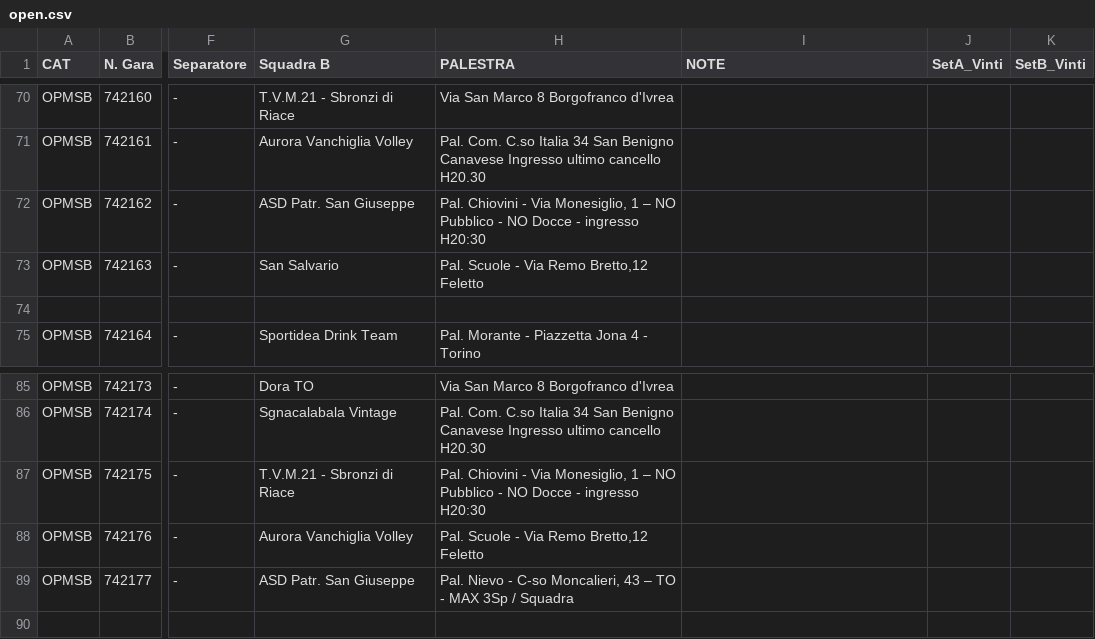
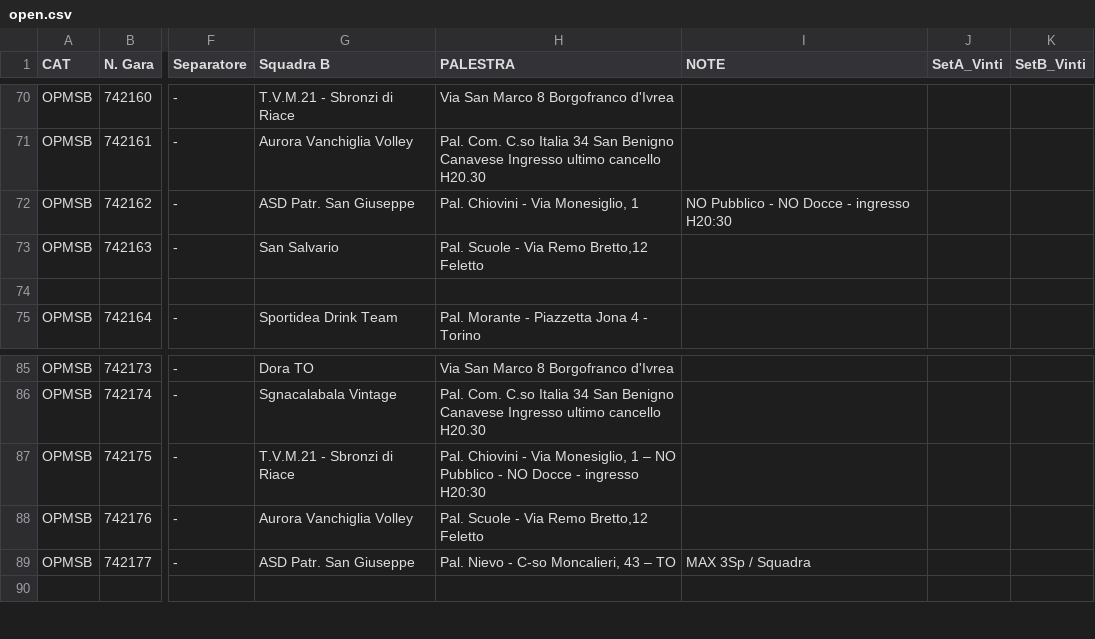
Before and after one commit to Ela17/WEBSITE_PSGvolley, a CSV file: content/campionati/open.csv, drawn as a sheet; only a part is shown, gaps mark what is left out; the diff names each change by its address in the sheet, - before the commit and + after, or states it on an @@ line.

```diff
--- a/content/campionati/open.csv
+++ b/content/campionati/open.csv
-H72 (PALESTRA): …Monesiglio, 1 – NO Pubblico - NO Docce - ingresso H20:30
+H72 (PALESTRA): …Monesiglio, 1
-I72 (NOTE): (empty)
+I72 (NOTE): NO Pubblico - NO Docce - ingresso H20:30
-H89 (PALESTRA): …– TO - MAX 3Sp / Squadra
+H89 (PALESTRA): …– TO
-I89 (NOTE): (empty)
+I89 (NOTE): MAX 3Sp / Squadra
```
Also changed, not shown: content/campionati/master.csv, 1 other file.
